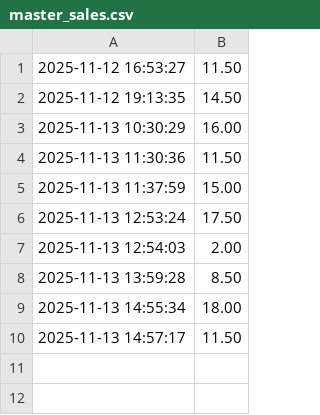
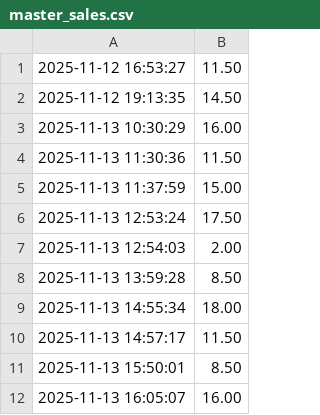
Before and after one commit to dzhamarko-creator/capstone-2, a CSV file: src/main/resources/receipts/master_sales.csv, drawn as a sheet; the diff names each change by its address in the sheet, - before the commit and + after, or states it on an @@ line.

```diff
--- a/src/main/resources/receipts/master_sales.csv
+++ b/src/main/resources/receipts/master_sales.csv
+row 11: 2025-11-13 15:50:01 | 8.50
+row 12: 2025-11-13 16:05:07 | 16.00
```
Also changed, not shown: 2 other files.
